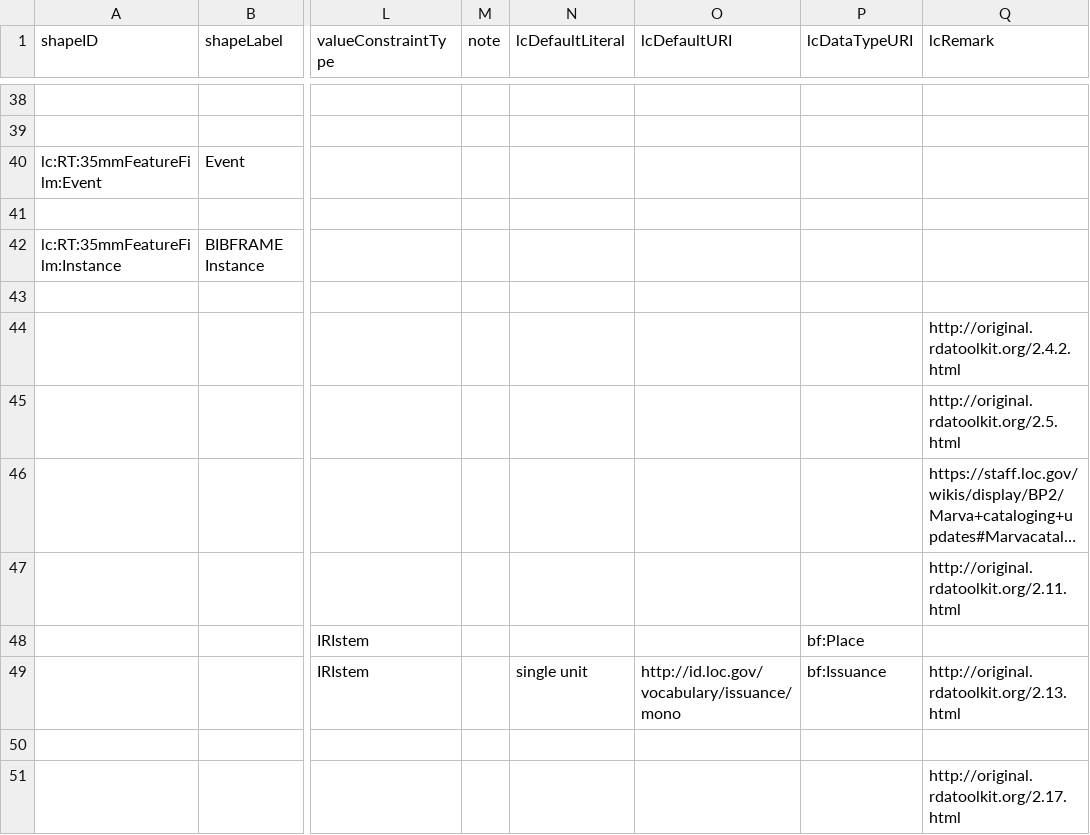
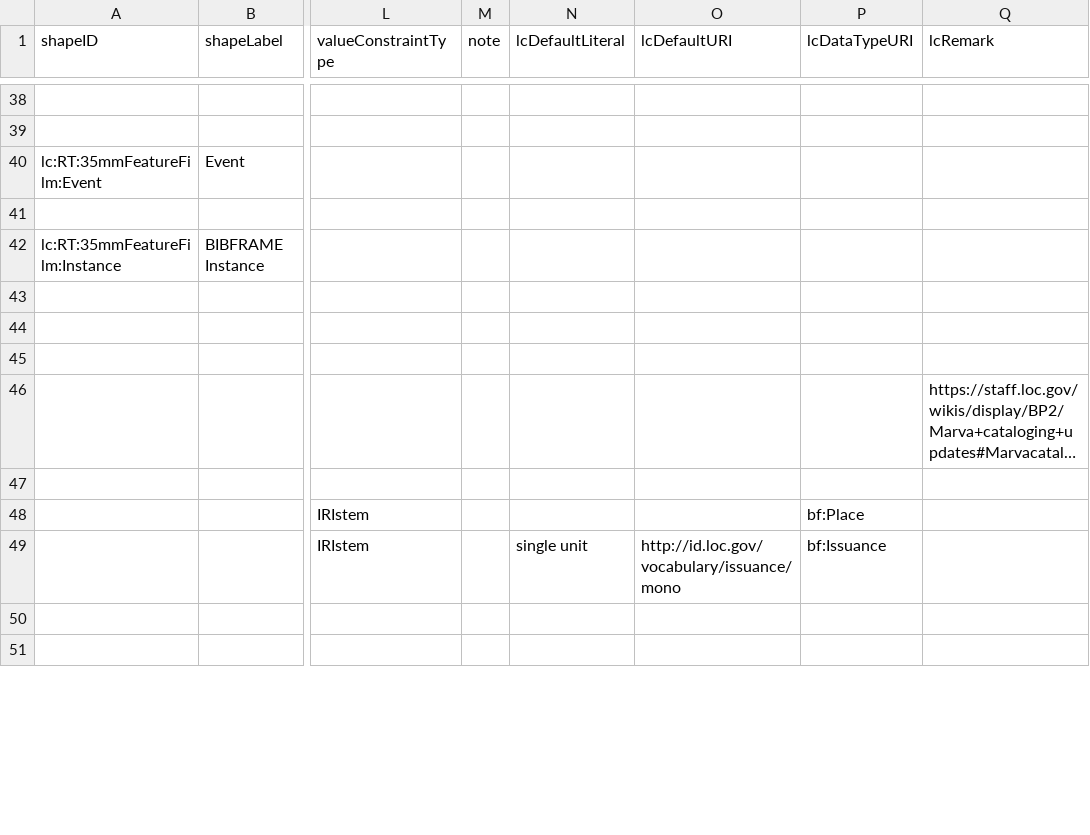
Before and after one commit to lcnetdev/marva-profiles, a CSV file: marva-stage/dctap.csv, drawn as a sheet; only a part is shown, gaps mark what is left out; long unchanged cells end in …; the diff covers the shown part only; the diff names each change by its address in the sheet, - before the commit and + after, or states it on an @@ line.

```diff
--- a/marva-stage/dctap.csv
+++ b/marva-stage/dctap.csv
-Q44 (lcRemark): http://original.rdatoolkit.org/2.4.2.html
+Q44 (lcRemark): (empty)
-Q45 (lcRemark): http://original.rdatoolkit.org/2.5.html
+Q45 (lcRemark): (empty)
-Q47 (lcRemark): http://original.rdatoolkit.org/2.11.html
+Q47 (lcRemark): (empty)
-Q49 (lcRemark): http://original.rdatoolkit.org/2.13.html
+Q49 (lcRemark): (empty)
-Q51 (lcRemark): http://original.rdatoolkit.org/2.17.html
+Q51 (lcRemark): (empty)
```
Also changed, not shown: 9 added rows, 9 removed rows and 39 edited cells elsewhere in this file, 2 other files.
